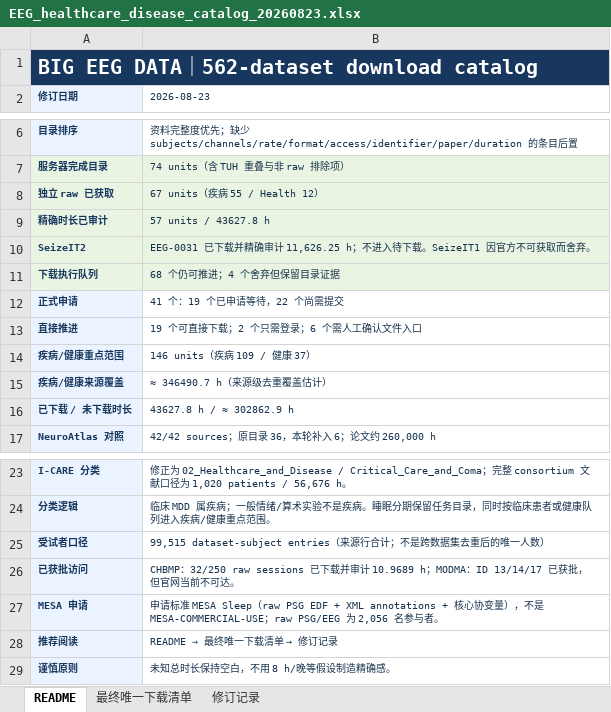
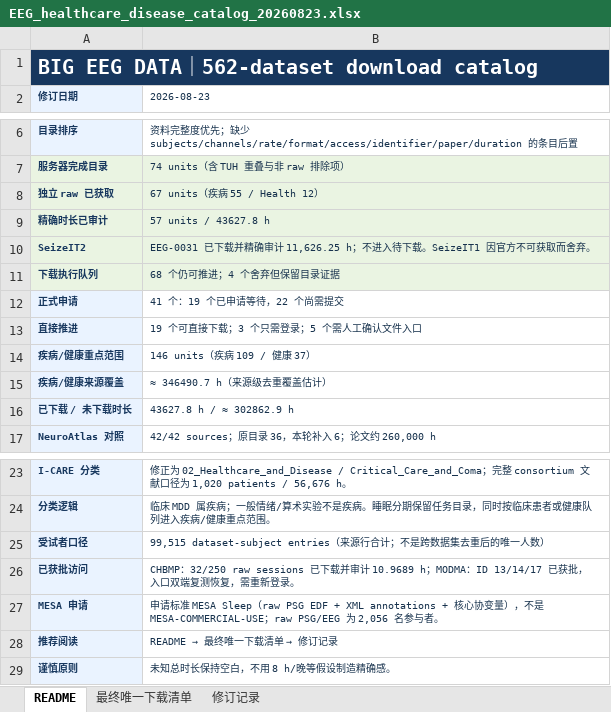
Before and after one commit to Townzc/Big-EEG-Data, an Excel workbook: EEG_healthcare_disease_catalog_20260823.xlsx, sheet README, drawn as a sheet; only a part is shown, gaps mark what is left out; values as stored, in another font and other column widths than the file's, no borders; the diff names each change by its address in the sheet, - before the commit and + after, or states it on an @@ line.

```diff
--- a/EEG_healthcare_disease_catalog_20260823.xlsx (sheet README)
+++ b/EEG_healthcare_disease_catalog_20260823.xlsx (sheet README)
-B13 (2026-08-23): 19 个可直接下载；2 个只需登录；6 个需人工确认文件入口
+B13 (2026-08-23): 19 个可直接下载；3 个只需登录；5 个需人工确认文件入口
-B26 (2026-08-23): …已获批，但官网当前不可达。
+B26 (2026-08-23): …已获批，入口双端复测恢复，需重新登录。
```
Also changed, not shown: sheet 修订记录, public/EEG_healthcare_disease_catalog_20260823.xlsx, 5 other files.
